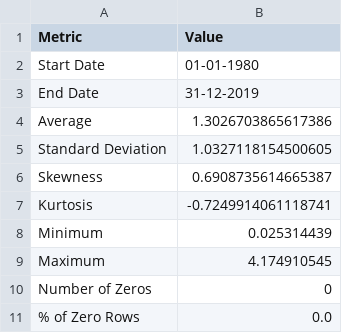
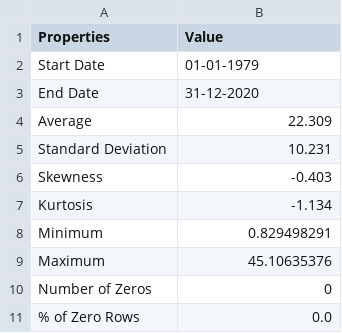
Before and after one commit to Shubhamsss123/btp2, a CSV file: csv_files/all_info.csv, drawn as a sheet.

```diff
--- a/csv_files/all_info.csv
+++ b/csv_files/all_info.csv
@@ -1,10 +1,10 @@
-Metric,Value
-Start Date,01-01-1980
-End Date,31-12-2019
-Average,1.3026703865617386
-Standard Deviation,1.0327118154500605
-Skewness,0.6908735614665387
-Kurtosis,-0.7249914061118741
-Minimum,0.025314439
-Maximum,4.174910545
+Properties,Value
+Start Date,01-01-1979
+End Date,31-12-2020
+Average,22.309
+Standard Deviation,10.231
+Skewness,-0.403
+Kurtosis,-1.134
+Minimum,0.829498291
+Maximum,45.10635376
 Number of Zeros,0
```
Also changed, not shown: csv_files/pred.csv, 20 other files.
